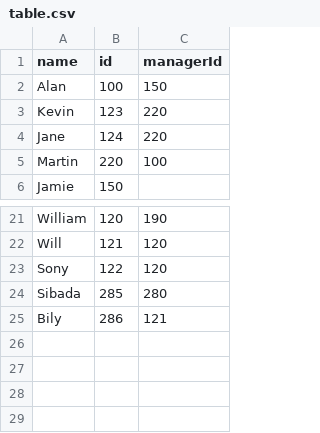
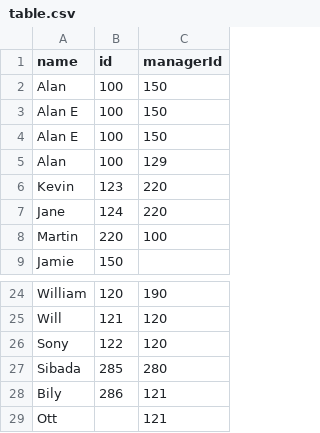
Before and after one commit to jaredq/organisation-hierarchy-tree, a CSV file: src/table.csv, drawn as a sheet; only a part is shown, gaps mark what is left out.

```diff
--- a/src/table.csv
+++ b/src/table.csv
@@ -2,2 +2,5 @@ name,id,managerId
 Alan,100,150
+Alan E,100,150
+Alan E,100,150
+Alan,100,129
 Kevin,123,220
@@ -25 +28,2 @@ Sibada,285,280
 Bily,286,121
+Ott,,121
```
Also changed, not shown: src/tree.csv, 5 other files.
